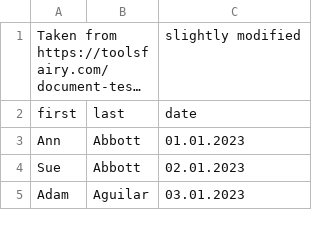
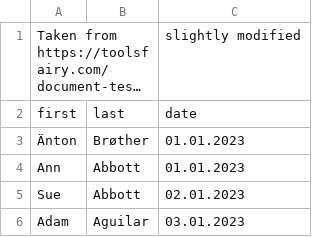
Before and after one commit to erroronline1/caro, a CSV file: unittests/sample-csv-files-sample-6.csv, drawn as a sheet; only a part is shown; long unchanged cells end in …; the diff names each change by its address in the sheet, - before the commit and + after, or states it on an @@ line.

Commit message:
special chars testing with sample csv

```diff
--- a/unittests/sample-csv-files-sample-6.csv
+++ b/unittests/sample-csv-files-sample-6.csv
+row 3: Änton | Brøther | 01.01.2023
```
